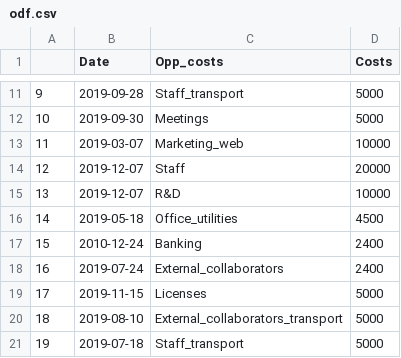
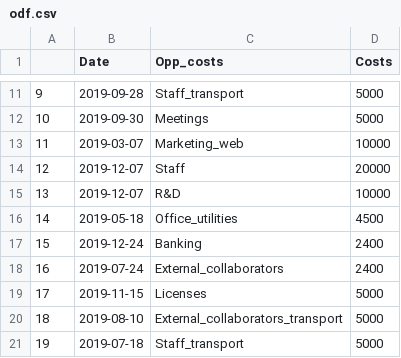
Before and after one commit to simofleanta/Fern, a CSV file: odf.csv, drawn as a sheet; only a part is shown, gaps mark what is left out.

```diff
--- a/odf.csv
+++ b/odf.csv
@@ -16,3 +16,3 @@
 14,2019-05-18,Office_utilities,4500
-15,2010-12-24,Banking,2400
+15,2019-12-24,Banking,2400
 16,2019-07-24,External_collaborators,2400
```
